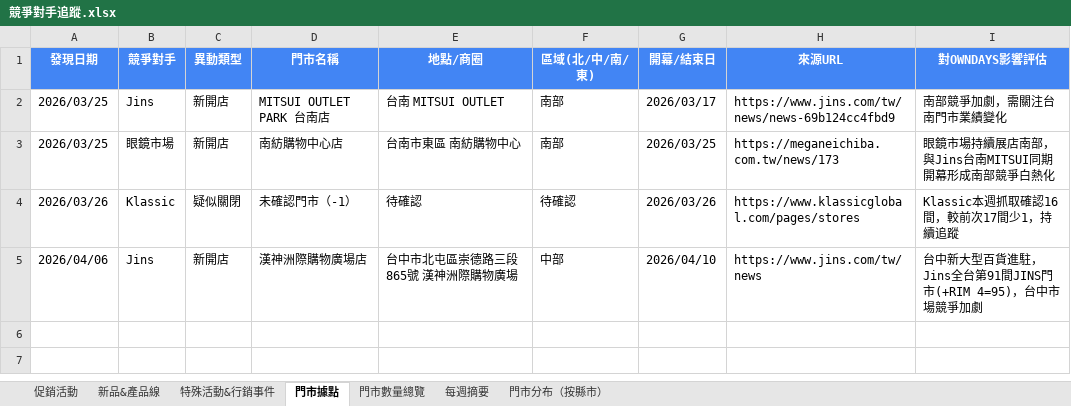
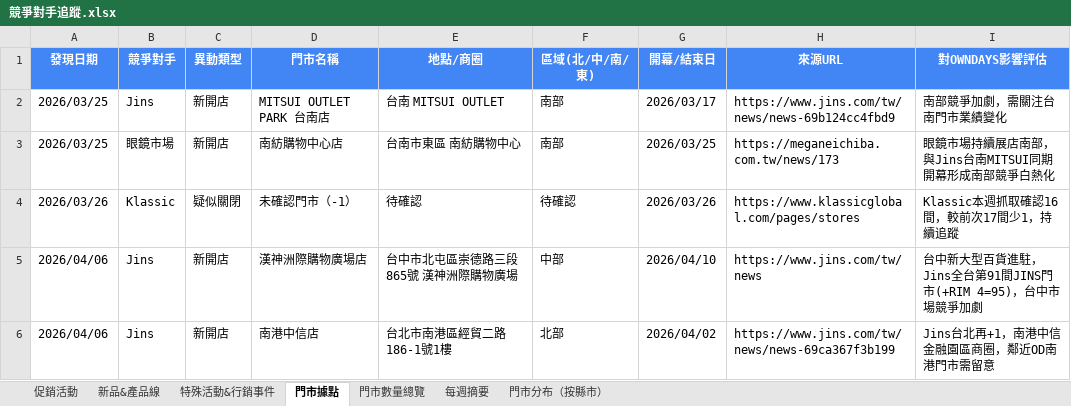
Before and after one commit to howard0820/OD-competitor, an Excel workbook: 競爭對手追蹤.xlsx, sheet 門市據點, drawn as a sheet; values as stored, in another font and other column widths than the file's, no borders; the diff names each change by its address in the sheet, - before the commit and + after, or states it on an @@ line.

```diff
--- a/競爭對手追蹤.xlsx (sheet 門市據點)
+++ b/競爭對手追蹤.xlsx (sheet 門市據點)
+row 6: 2026/04/06 | Jins | 新開店 | 南港中信店 | 台北市南港區經貿二路186-1號1樓 | 北部 | 2026/04/02 | https://www.jins.com/tw/news/news-69ca367f3b199 | Jins台北再+1，南港中信金融園區商圈，鄰近OD南港門市需留意
```
Also changed, not shown: sheet 促銷活動, sheet 門市分布（按縣市）, sheet 每週摘要, sheet 門市數量總覽, 2 other files.
